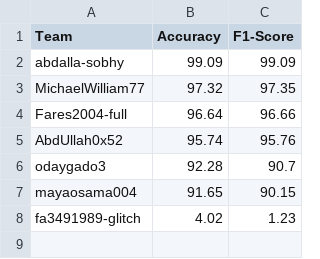
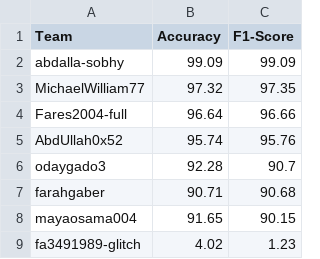
Before and after one commit to AlyaaGibreel/ArabicSL, a CSV file: final_leaderboard.csv, drawn as a sheet; the diff names each change by its address in the sheet, - before the commit and + after, or states it on an @@ line.

```diff
--- a/final_leaderboard.csv
+++ b/final_leaderboard.csv
+row 7: farahgaber | 90.71 | 90.68
```
Also changed, not shown: 1 other file.
